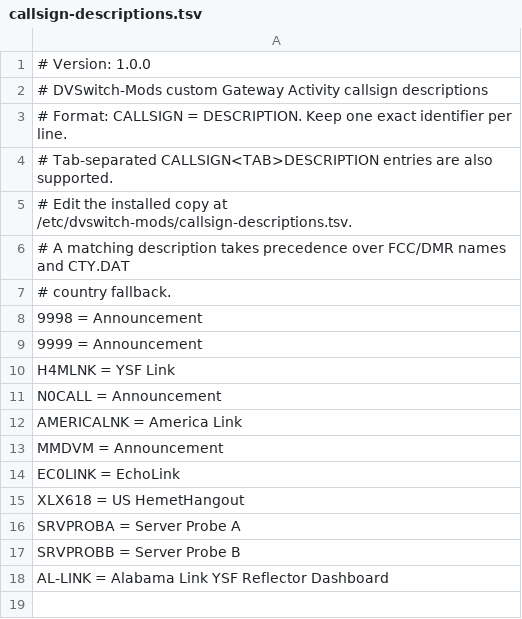
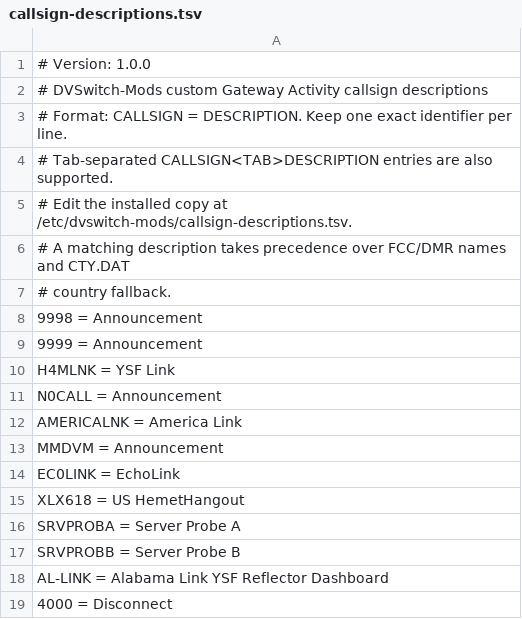
Before and after one commit to ke2hni/DVSwitch-Mods, a TSV file: data/callsign-descriptions.tsv, drawn as a sheet.

Commit message:
Update callsign-descriptions.tsv

```diff
--- a/data/callsign-descriptions.tsv
+++ b/data/callsign-descriptions.tsv
@@ -18 +18,2 @@ SRVPROBB = Server Probe B
 AL-LINK = Alabama Link YSF Reflector Dashboard
+4000 = Disconnect
```
